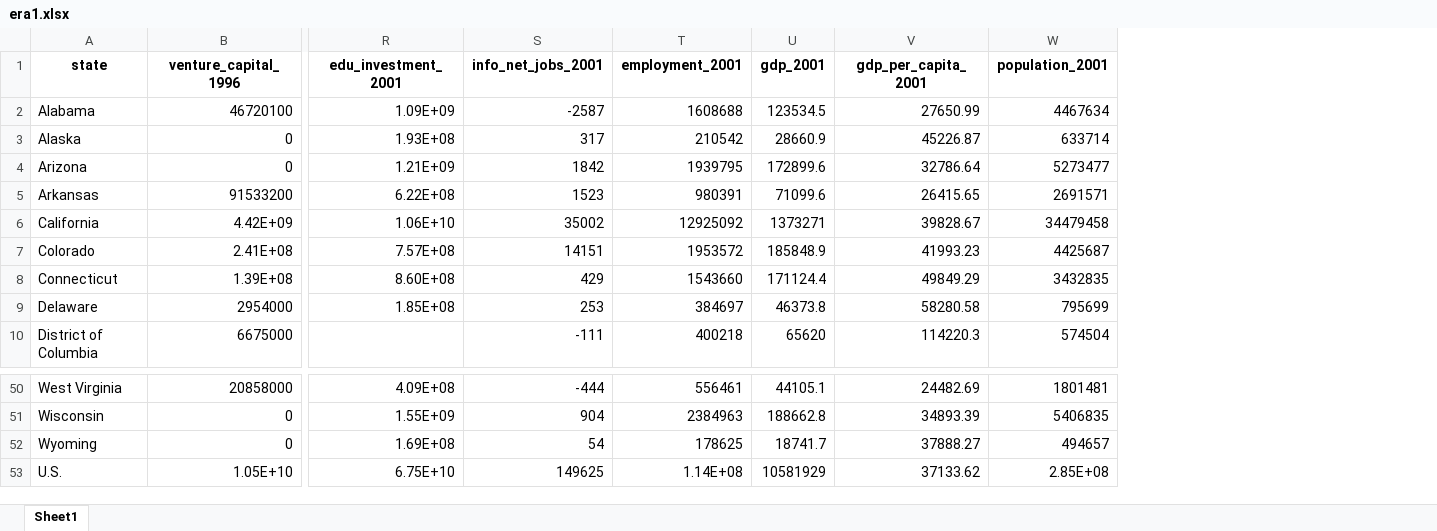
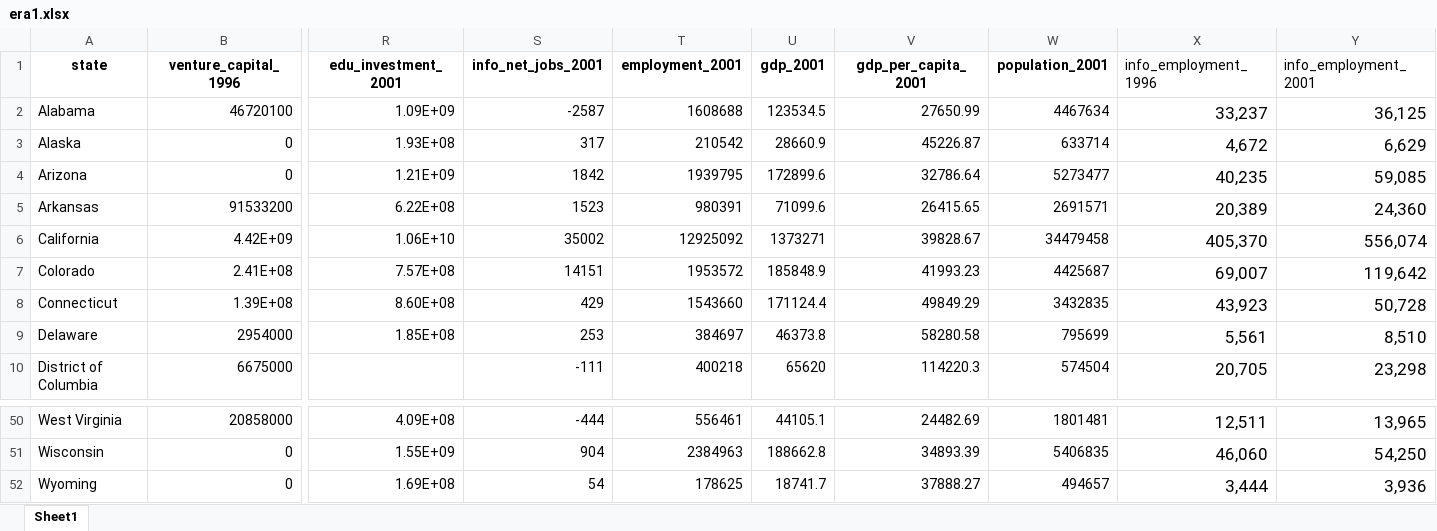
Before and after one commit to cchristinatrinh/hnrs398, an Excel workbook: analysis/era1.xlsx, sheet Sheet1, drawn as a sheet; only a part is shown, gaps mark what is left out; values as stored, in another font and other column widths than the file's, no borders; removed rows and columns are numbered as before the commit, all else as after; rows hold the shown columns only; the diff names each change by its address in the sheet, - before the commit and + after, or states it on an @@ line.

```diff
--- a/analysis/era1.xlsx (sheet Sheet1)
+++ b/analysis/era1.xlsx (sheet Sheet1)
+column X (info_employment_1996), rows 2-10: 33,237 | 4,672 | 40,235 | 20,389 | 405,370 | 69,007 | 43,923 | 5,561 | 20,705; rows 50-52: 12,511 | 46,060 | 3,444
+column Y (info_employment_2001), rows 2-10: 36,125 | 6,629 | 59,085 | 24,360 | 556,074 | 119,642 | 50,728 | 8,510 | 23,298; rows 50-52: 13,965 | 54,250 | 3,936
-row 53: U.S. | 1.05E+10 | 6.75E+10 | 149625 | 1.14E+08 | 10581929 | 37133.62 | 2.85E+08
```
Also changed, not shown: analysis/era2.xlsx.
